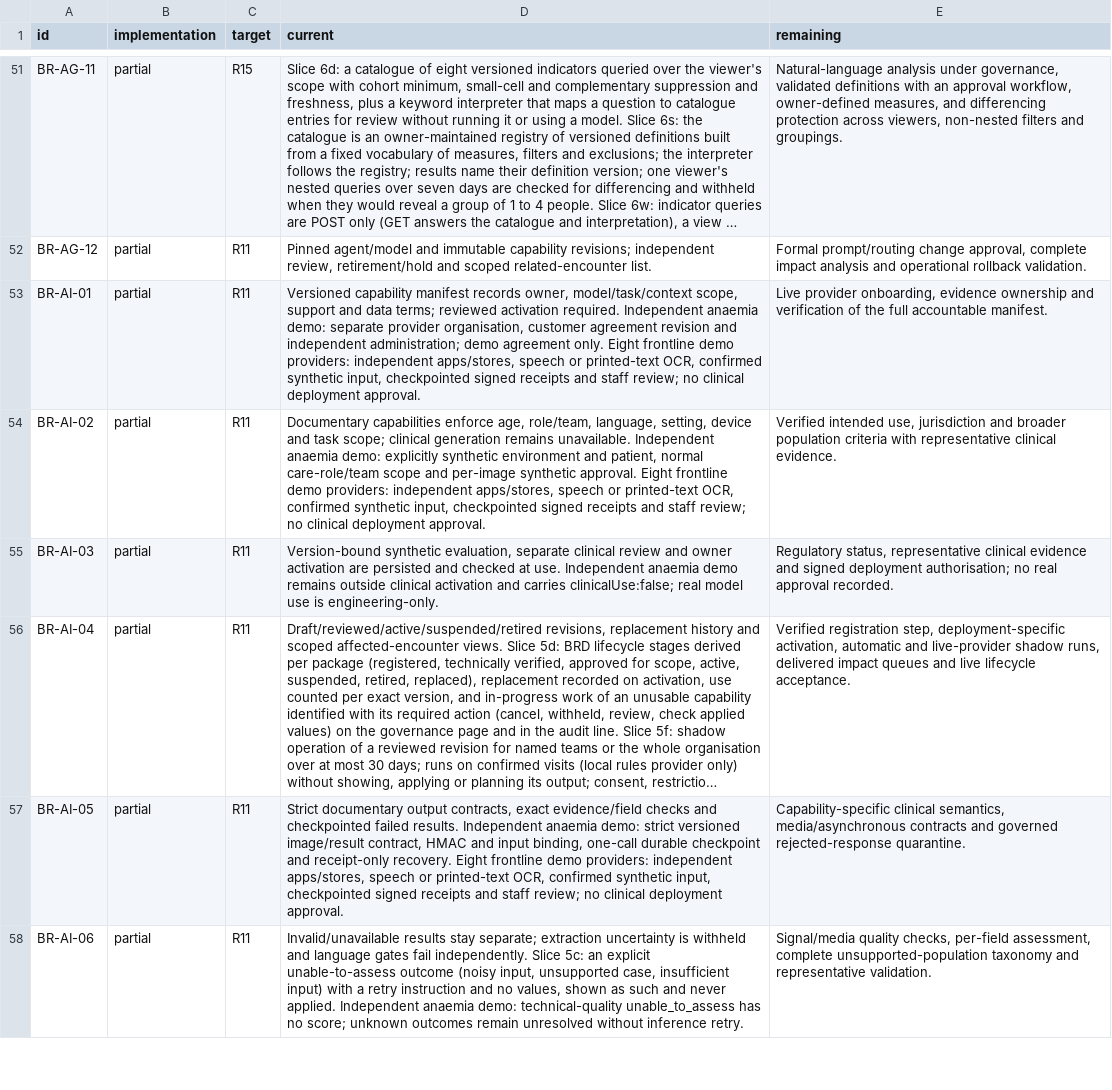
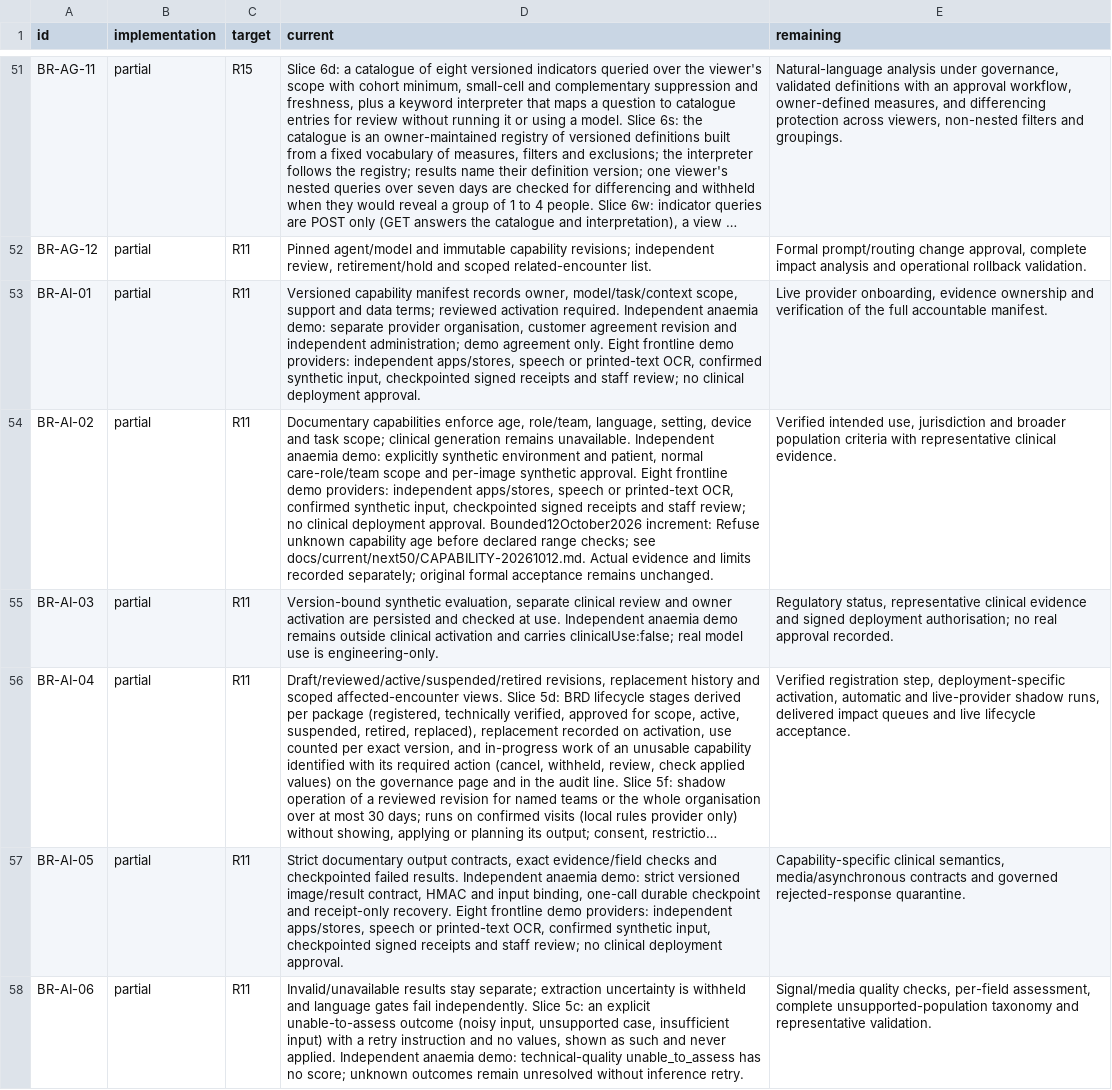
Before and after one commit to nakul175/saha-health, a TSV file: requirements/assessment.tsv, drawn as a sheet; only a part is shown, gaps mark what is left out; long unchanged cells end in …; the diff names each change by its address in the sheet, - before the commit and + after, or states it on an @@ line.

```diff
--- a/requirements/assessment.tsv
+++ b/requirements/assessment.tsv
-D54 (current): …deployment approval.
+D54 (current): …deployment approval. Bounded12October2026 increment: Refuse unknown capability age before declared range checks; see docs/current/next50/CAPABILITY-20261012.md. Actual evidence and limits recorded separately; original formal acceptance remains unchanged.
```
Also changed, not shown: docs/current/TEST-CATALOGUE.csv, requirements/traceability.csv, 19 other files.
